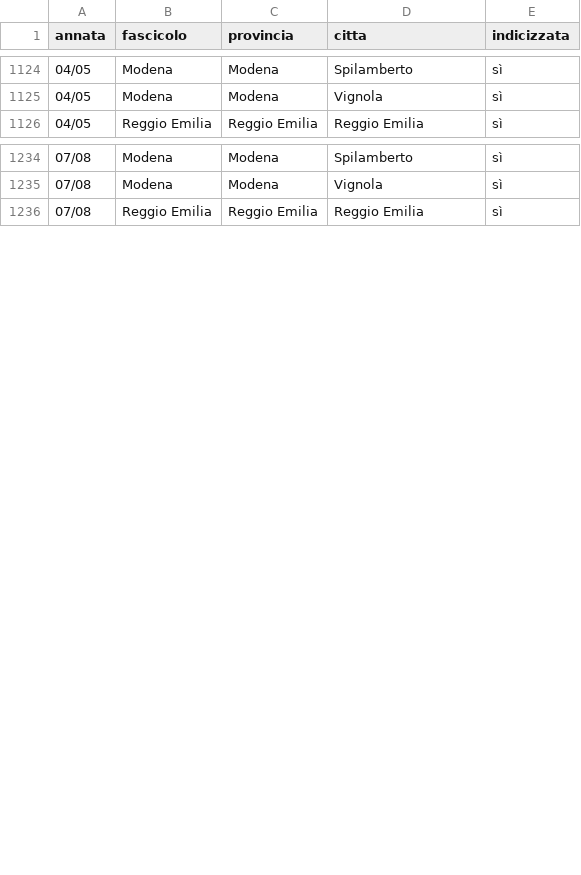
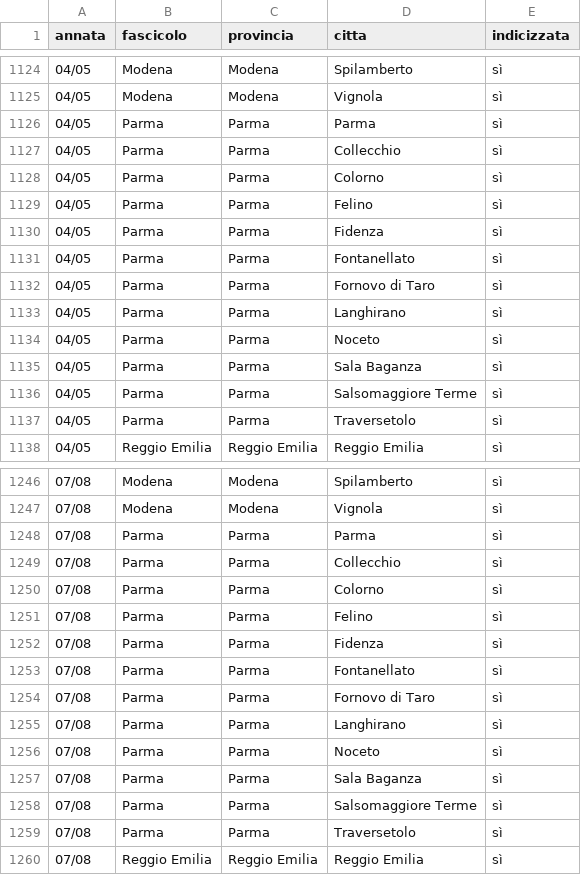
Before and after one commit to RoMu84/TuttoCitta, a CSV file: dati/emilia-romagna_cartografia.csv, drawn as a sheet; only a part is shown, gaps mark what is left out.

```diff
--- a/dati/emilia-romagna_cartografia.csv
+++ b/dati/emilia-romagna_cartografia.csv
@@ -1125,2 +1125,14 @@ annata,fascicolo,provincia,citta,indicizzata
 04/05,Modena,Modena,Vignola,sì
+04/05,Parma,Parma,Parma,sì
+04/05,Parma,Parma,Collecchio,sì
+04/05,Parma,Parma,Colorno,sì
+04/05,Parma,Parma,Felino,sì
+04/05,Parma,Parma,Fidenza,sì
+04/05,Parma,Parma,Fontanellato,sì
+04/05,Parma,Parma,Fornovo di Taro,sì
+04/05,Parma,Parma,Langhirano,sì
+04/05,Parma,Parma,Noceto,sì
+04/05,Parma,Parma,Sala Baganza,sì
+04/05,Parma,Parma,Salsomaggiore Terme,sì
+04/05,Parma,Parma,Traversetolo,sì
 04/05,Reggio Emilia,Reggio Emilia,Reggio Emilia,sì
@@ -1235,2 +1247,14 @@ annata,fascicolo,provincia,citta,indicizzata
 07/08,Modena,Modena,Vignola,sì
+07/08,Parma,Parma,Parma,sì
+07/08,Parma,Parma,Collecchio,sì
+07/08,Parma,Parma,Colorno,sì
+07/08,Parma,Parma,Felino,sì
+07/08,Parma,Parma,Fidenza,sì
+07/08,Parma,Parma,Fontanellato,sì
+07/08,Parma,Parma,Fornovo di Taro,sì
+07/08,Parma,Parma,Langhirano,sì
+07/08,Parma,Parma,Noceto,sì
+07/08,Parma,Parma,Sala Baganza,sì
+07/08,Parma,Parma,Salsomaggiore Terme,sì
+07/08,Parma,Parma,Traversetolo,sì
 07/08,Reggio Emilia,Reggio Emilia,Reggio Emilia,sì
```
Also changed, not shown: dati/emilia-romagna_fascicoli.csv, 8 other files.
